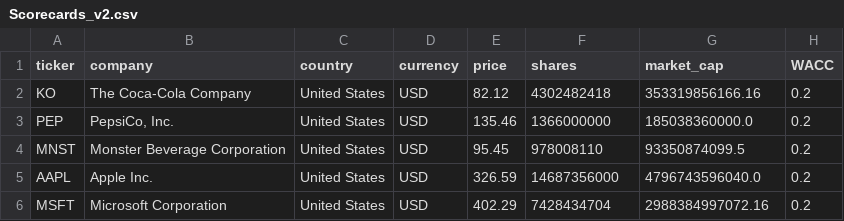
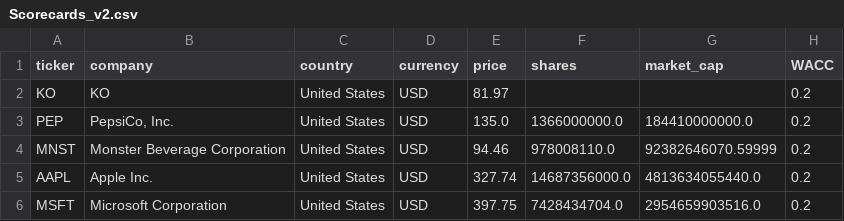
Before and after one commit to franciscocavanna/ticker, a CSV file: frontend/public/data/Scorecards_v2.csv, drawn as a sheet; only a part is shown; the diff names each change by its address in the sheet, - before the commit and + after, or states it on an @@ line.

```diff
--- a/frontend/public/data/Scorecards_v2.csv
+++ b/frontend/public/data/Scorecards_v2.csv
-B2 (company): The Coca-Cola Company
+B2 (company): KO
-E2 (price): 82.12
+E2 (price): 81.97
-F2 (shares): 4302482418
+F2 (shares): (empty)
-G2 (market_cap): 353319856166.16
+G2 (market_cap): (empty)
-E3 (price): 135.46
+E3 (price): 135.0
-F3 (shares): 1366000000
+F3 (shares): 1366000000.0
-G3 (market_cap): 185038360000.0
+G3 (market_cap): 184410000000.0
-E4 (price): 95.45
+E4 (price): 94.46
-F4 (shares): 978008110
+F4 (shares): 978008110.0
-G4 (market_cap): 93350874099.5
+G4 (market_cap): 92382646070.59999
-E5 (price): 326.59
+E5 (price): 327.74
-F5 (shares): 14687356000
+F5 (shares): 14687356000.0
-G5 (market_cap): 4796743596040.0
+G5 (market_cap): 4813634055440.0
-E6 (price): 402.29
+E6 (price): 397.75
-F6 (shares): 7428434704
+F6 (shares): 7428434704.0
-G6 (market_cap): 2988384997072.16
+G6 (market_cap): 2954659903516.0
```
Also changed, not shown: 1 other file.
